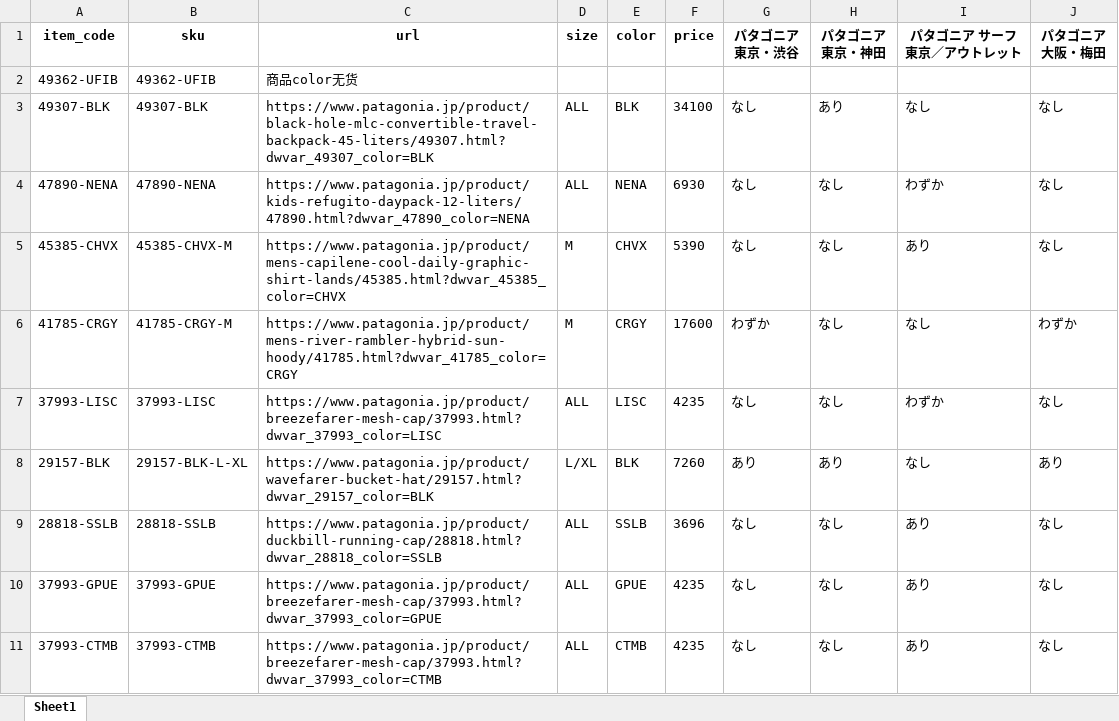
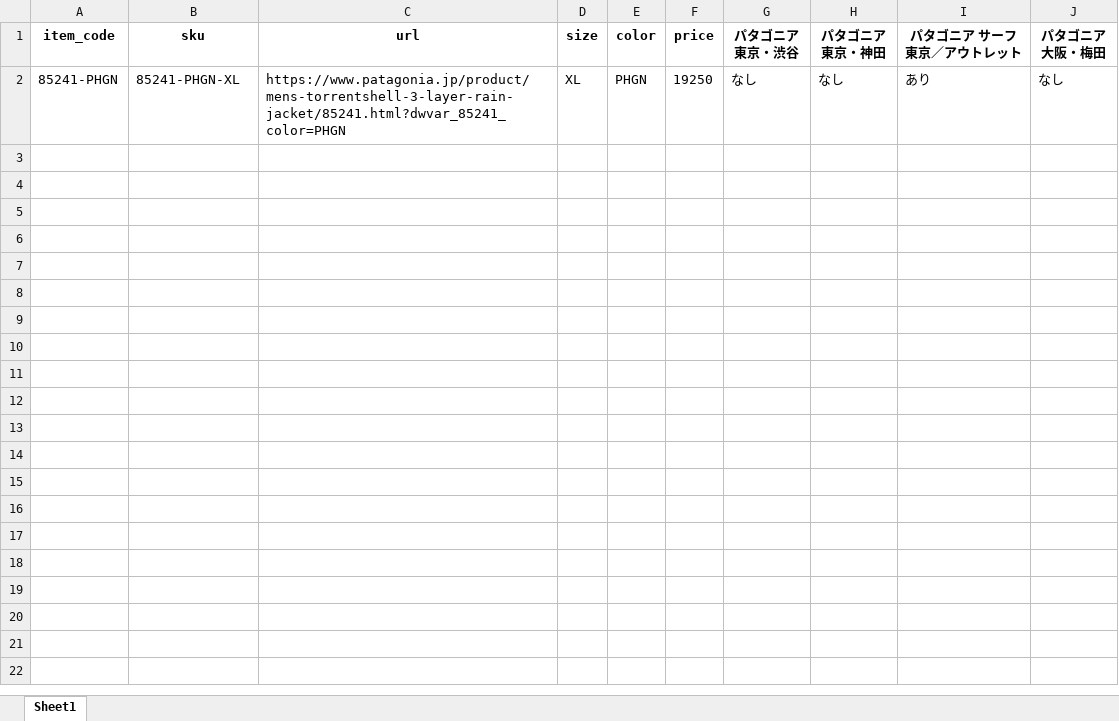
Before and after one commit to Tlztech/phoenix, an Excel workbook: src/output.xlsx, sheet Sheet1, drawn as a sheet; values as stored, in another font and other column widths than the file's, no borders; removed rows and columns are numbered as before the commit, all else as after; the diff names each change by its address in the sheet, - before the commit and + after, or states it on an @@ line.

Commit message:
patagonia 页面变更对应

```diff
--- a/src/output.xlsx (sheet Sheet1)
+++ b/src/output.xlsx (sheet Sheet1)
-row 2: 49362-UFIB | 49362-UFIB | 商品color无货
-row 3: 49307-BLK | 49307-BLK | https://www.patagonia.jp/product/black-hole-mlc-convertible-travel-backpack-45-liters/49307.html?dwvar_49307_color=BLK | ALL | BLK | 34100 | なし | あり | なし | なし
-row 4: 47890-NENA | 47890-NENA | https://www.patagonia.jp/product/kids-refugito-daypack-12-liters/47890.html?dwvar_47890_color=NENA | ALL | NENA | 6930 | なし | なし | わずか | なし
-row 5: 45385-CHVX | 45385-CHVX-M | https://www.patagonia.jp/product/mens-capilene-cool-daily-graphic-shirt-lands/45385.html?dwvar_45385_color=CHVX | M | CHVX | 5390 | なし | なし | あり | なし
-row 6: 41785-CRGY | 41785-CRGY-M | https://www.patagonia.jp/product/mens-river-rambler-hybrid-sun-hoody/41785.html?dwvar_41785_color=CRGY | M | CRGY | 17600 | わずか | なし | なし | わずか
-row 7: 37993-LISC | 37993-LISC | https://www.patagonia.jp/product/breezefarer-mesh-cap/37993.html?dwvar_37993_color=LISC | ALL | LISC | 4235 | なし | なし | わずか | なし
-row 8: 29157-BLK | 29157-BLK-L-XL | https://www.patagonia.jp/product/wavefarer-bucket-hat/29157.html?dwvar_29157_color=BLK | L/XL | BLK | 7260 | あり | あり | なし | あり
-row 9: 28818-SSLB | 28818-SSLB | https://www.patagonia.jp/product/duckbill-running-cap/28818.html?dwvar_28818_color=SSLB | ALL | SSLB | 3696 | なし | なし | あり | なし
-row 10: 37993-GPUE | 37993-GPUE | https://www.patagonia.jp/product/breezefarer-mesh-cap/37993.html?dwvar_37993_color=GPUE | ALL | GPUE | 4235 | なし | なし | あり | なし
-row 11: 37993-CTMB | 37993-CTMB | https://www.patagonia.jp/product/breezefarer-mesh-cap/37993.html?dwvar_37993_color=CTMB | ALL | CTMB | 4235 | なし | なし | あり | なし
+row 2: 85241-PHGN | 85241-PHGN-XL | https://www.patagonia.jp/product/mens-torrentshell-3-layer-rain-jacket/85241.html?dwvar_85241_color=PHGN | XL | PHGN | 19250 | なし | なし | あり | なし
```
Also changed, not shown: 3 other files.
